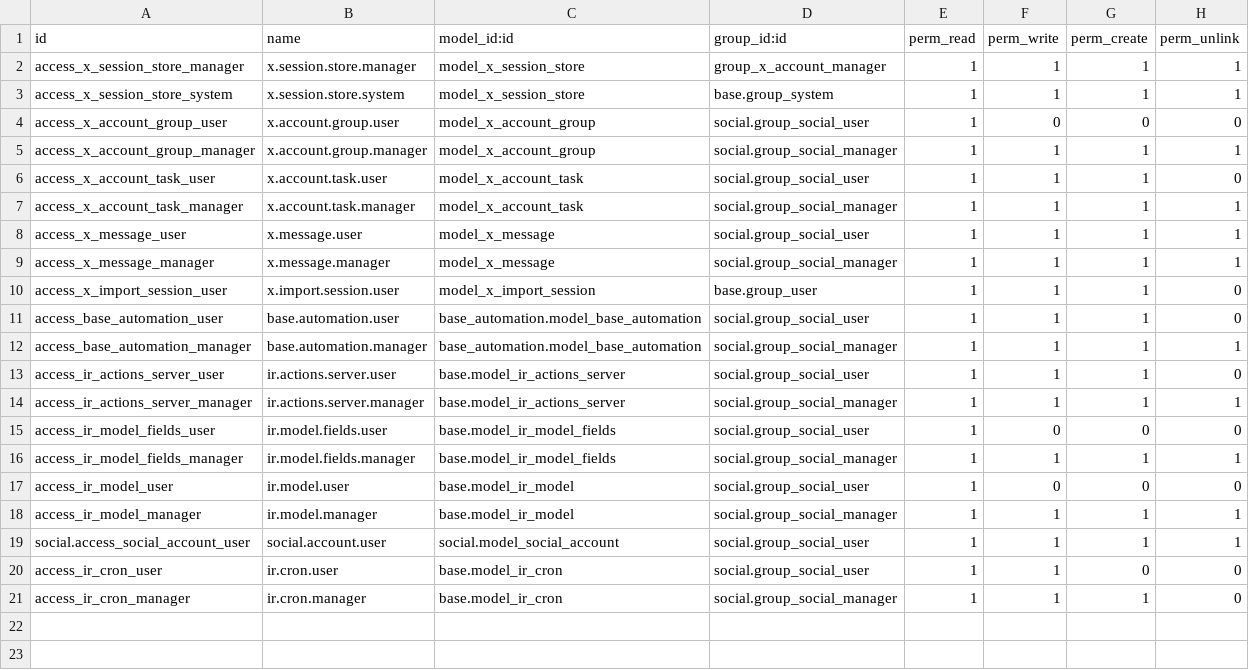
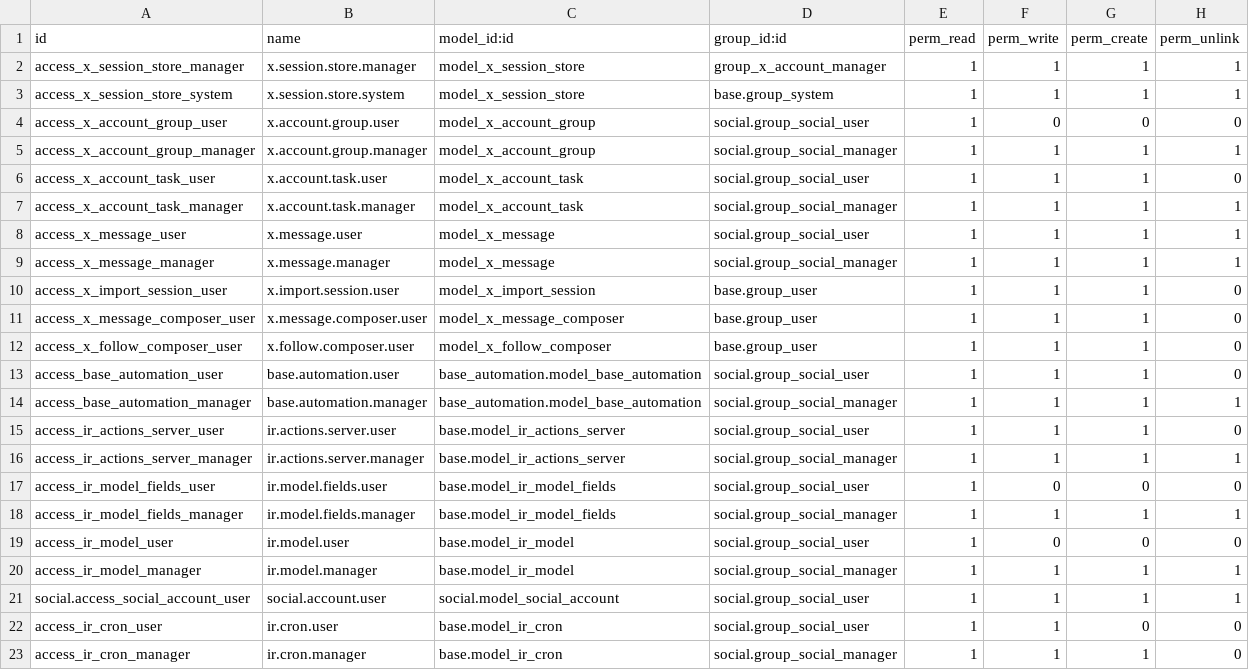
Before and after one commit to azeezalhajj570-ai/xflow, a CSV file: addons/custom/x_account/security/ir.model.access.csv, drawn as a sheet; the diff names each change by its address in the sheet, - before the commit and + after, or states it on an @@ line.

Commit message:
feat: add Send Message and Bulk Follow wizards for X conversations

```diff
--- a/addons/custom/x_account/security/ir.model.access.csv
+++ b/addons/custom/x_account/security/ir.model.access.csv
+row 11: access_x_message_composer_user | x.message.composer.user | model_x_message_composer | base.group_user | 1 | 1 | 1 | 0
+row 12: access_x_follow_composer_user | x.follow.composer.user | model_x_follow_composer | base.group_user | 1 | 1 | 1 | 0
```
Also changed, not shown: 13 other files.
